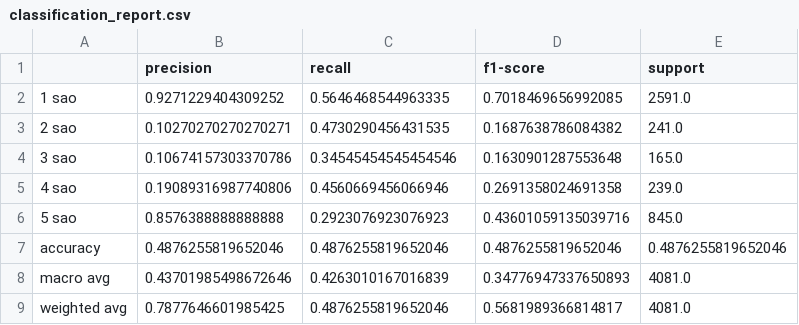
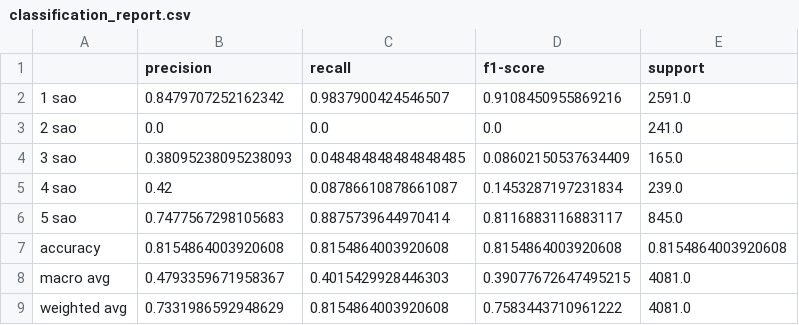
Before and after one commit to nguyenphongg233/BiLSTMnAttention-For-Sentiment-Analysis, a CSV file: outputs/bilstm_attention/classification_report.csv, drawn as a sheet.

```diff
--- a/outputs/bilstm_attention/classification_report.csv
+++ b/outputs/bilstm_attention/classification_report.csv
@@ -1,9 +1,9 @@
 ,precision,recall,f1-score,support
-1 sao,0.9271229404309252,0.5646468544963335,0.7018469656992085,2591.0
-2 sao,0.10270270270270271,0.4730290456431535,0.1687638786084382,241.0
-3 sao,0.10674157303370786,0.34545454545454546,0.1630901287553648,165.0
-4 sao,0.19089316987740806,0.4560669456066946,0.2691358024691358,239.0
-5 sao,0.8576388888888888,0.2923076923076923,0.43601059135039716,845.0
-accuracy,0.4876255819652046,0.4876255819652046,0.4876255819652046,0.4876255819652046
-macro avg,0.43701985498672646,0.4263010167016839,0.34776947337650893,4081.0
-weighted avg,0.7877646601985425,0.4876255819652046,0.5681989366814817,4081.0
+1 sao,0.8479707252162342,0.9837900424546507,0.9108450955869216,2591.0
+2 sao,0.0,0.0,0.0,241.0
+3 sao,0.38095238095238093,0.048484848484848485,0.08602150537634409,165.0
+4 sao,0.42,0.08786610878661087,0.1453287197231834,239.0
+5 sao,0.7477567298105683,0.8875739644970414,0.8116883116883117,845.0
+accuracy,0.8154864003920608,0.8154864003920608,0.8154864003920608,0.8154864003920608
+macro avg,0.4793359671958367,0.4015429928446303,0.39077672647495215,4081.0
+weighted avg,0.7331986592948629,0.8154864003920608,0.7583443710961222,4081.0
```
Also changed, not shown: outputs/bilstm_attention/history.csv, outputs/comparison/per_class_f1.csv, 36 other files.
